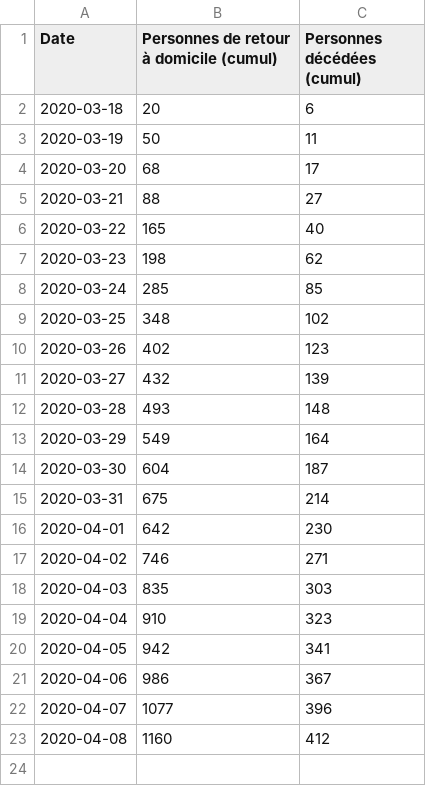
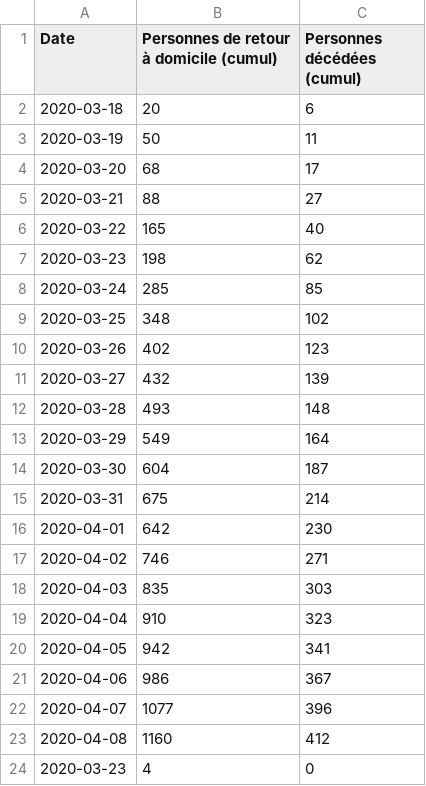
Before and after one commit to mattifaye/covid19bfc, a CSV file: retourdom.csv, drawn as a sheet; the diff names each change by its address in the sheet, - before the commit and + after, or states it on an @@ line.

Commit message:
Update files

```diff
--- a/retourdom.csv
+++ b/retourdom.csv
+row 24: 2020-03-23 | 4 | 0
```
